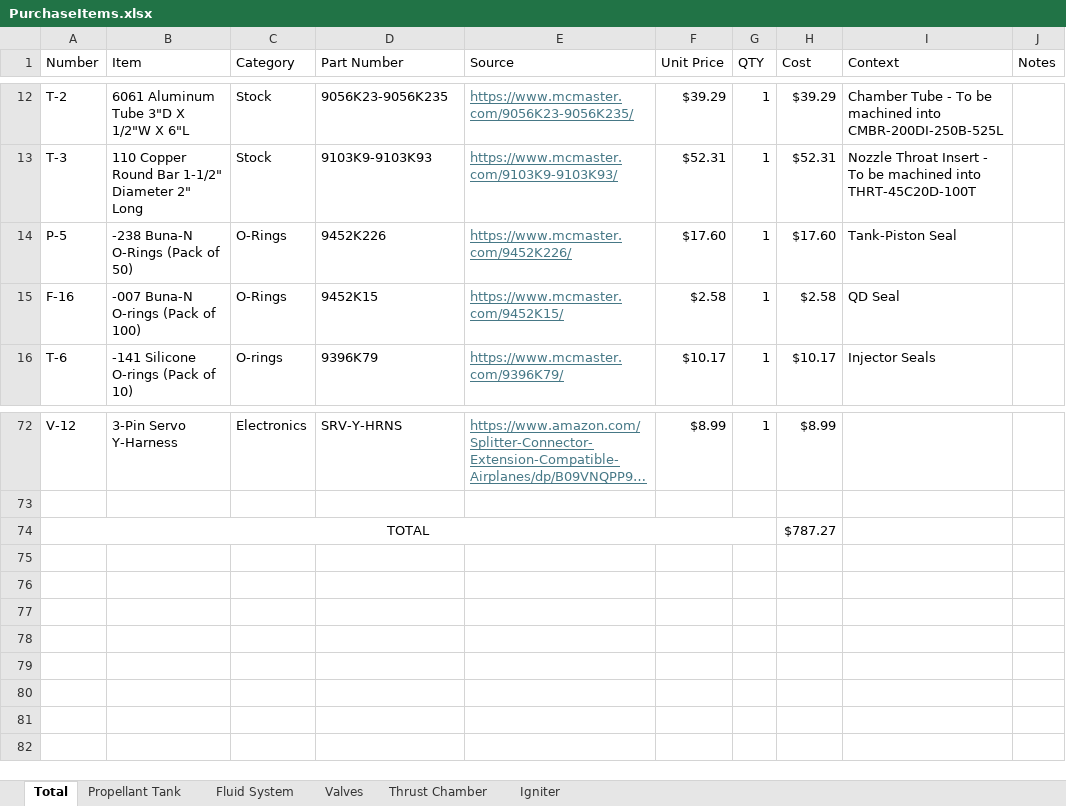
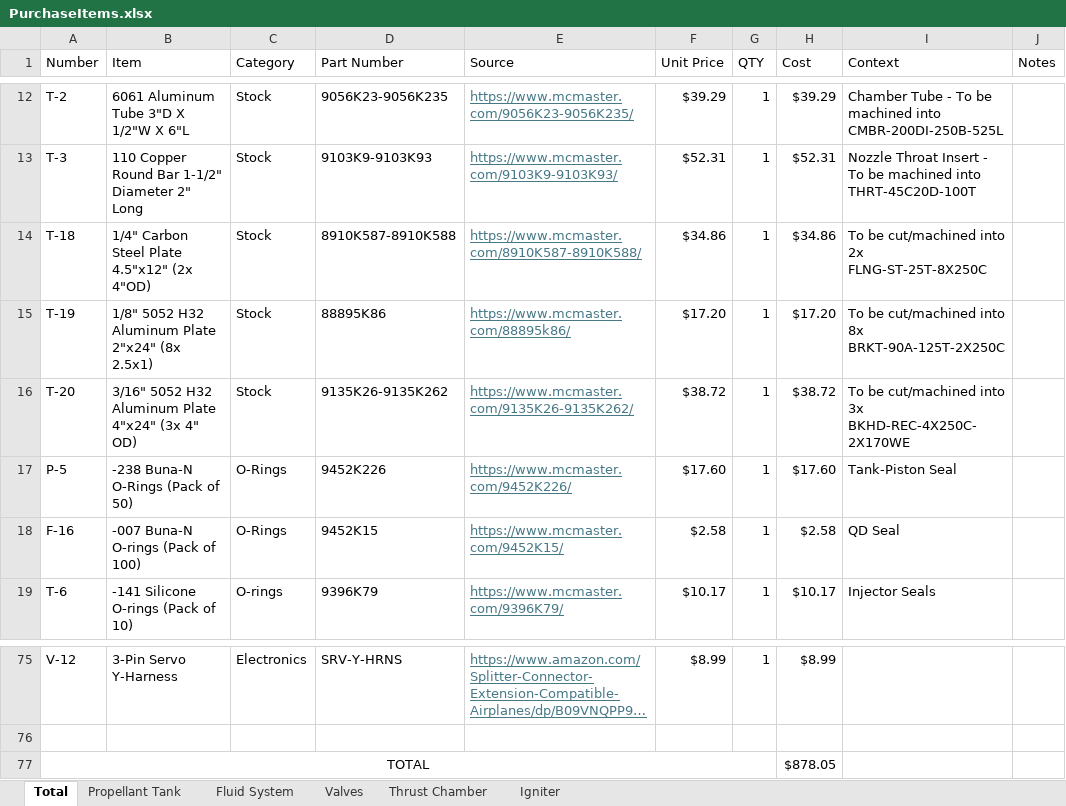
Before and after one commit to Mines-Rocketry-Club/liquid-halfCat, an Excel workbook: PurchaseItems.xlsx, sheet Total, drawn as a sheet; only a part is shown, gaps mark what is left out; long unchanged cells end in …; values as stored, in another font and other column widths than the file's, no borders; table styles not drawn; addresses are those after the commit; the diff names each change by its address in the sheet, - before the commit and + after, or states it on an @@ line.

```diff
--- a/PurchaseItems.xlsx (sheet Total)
+++ b/PurchaseItems.xlsx (sheet Total)
+row 14: T-18 | 1/4" Carbon Steel Plate 4.5"x12" (2x 4"OD) | Stock | 8910K587-8910K588 | https://www.mcmaster.com/8910K587-8910K588/ | $34.86 | 1 | $34.86 | To be cut/machined into 2x FLNG-ST-25T-8X250C
+row 15: T-19 | 1/8" 5052 H32 Aluminum Plate 2"x24" (8x 2.5x1) | Stock | 88895K86 | https://www.mcmaster.com/88895k86/ | $17.20 | 1 | $17.20 | To be cut/machined into 8x BRKT-90A-125T-2X250C
+row 16: T-20 | 3/16" 5052 H32 Aluminum Plate 4"x24" (3x 4" OD) | Stock | 9135K26-9135K262 | https://www.mcmaster.com/9135K26-9135K262/ | $38.72 | 1 | $38.72 | To be cut/machined into 3x BKHD-REC-4X250C-2X170WE
-H77 (Cost): $787.27
+H77 (Cost): $878.05
```
Also changed, not shown: sheet Thrust Chamber, formulas that keep their value, 3 other files.
